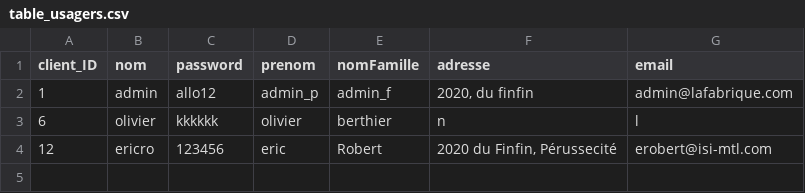
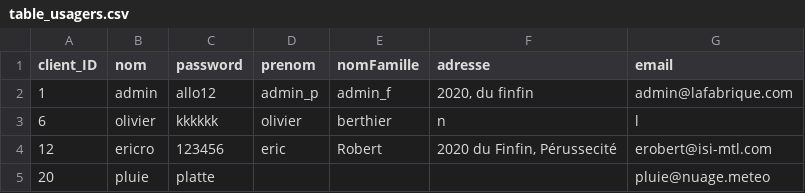
Before and after one commit to Makabey/TP_HTML5_ISI, a CSV file: FichiersDuTP/assets/res/table_usagers.csv, drawn as a sheet; the diff names each change by its address in the sheet, - before the commit and + after, or states it on an @@ line.

```diff
--- a/FichiersDuTP/assets/res/table_usagers.csv
+++ b/FichiersDuTP/assets/res/table_usagers.csv
+row 5: 20 | pluie | platte |  |  |  | pluie@nuage.meteo
```
Also changed, not shown: 13 other files.
